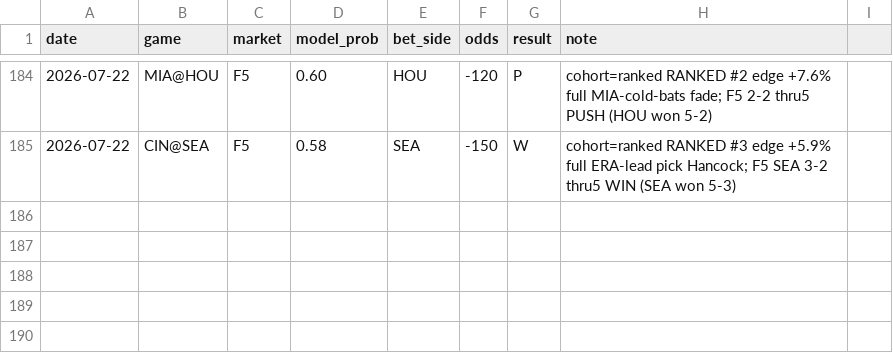
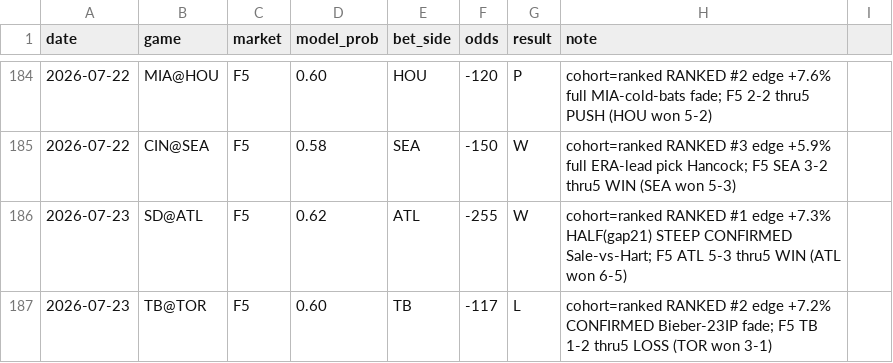
Before and after one commit to locodelamatacoco/sports-app1.1, a CSV file: mlb-f5/calibration_log.csv, drawn as a sheet; only a part is shown, gaps mark what is left out; the diff names each change by its address in the sheet, - before the commit and + after, or states it on an @@ line.

```diff
--- a/mlb-f5/calibration_log.csv
+++ b/mlb-f5/calibration_log.csv
+row 186: 2026-07-23 | SD@ATL | F5 | 0.62 | ATL | -255 | W | cohort=ranked RANKED #1 edge +7.3% HALF(gap21) STEEP CONFIRMED Sale-vs-Hart; F5 ATL 5-3 thru5 WIN (ATL won 6-5)
+row 187: 2026-07-23 | TB@TOR | F5 | 0.60 | TB | -117 | L | cohort=ranked RANKED #2 edge +7.2% CONFIRMED Bieber-23IP fade; F5 TB 1-2 thru5 LOSS (TOR won 3-1)
```
Also changed, not shown: 1 other file.
